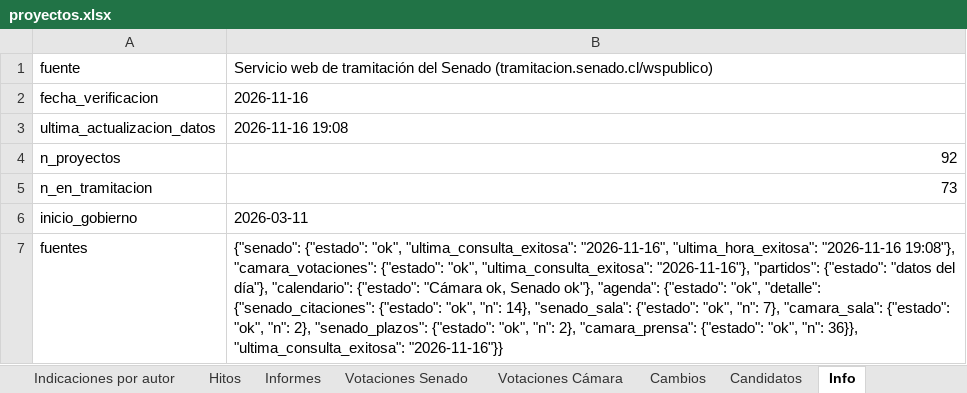
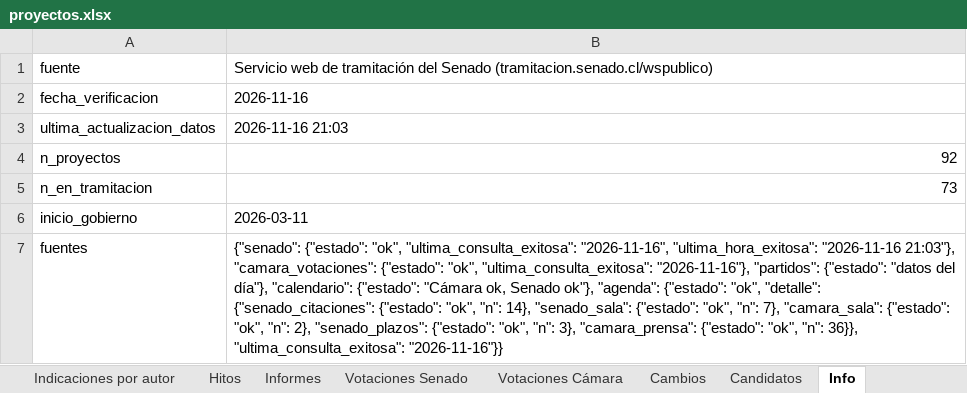
Before and after one commit to AlejandroAvYa/seguimiento-legislativo-seguridad, an Excel workbook: data/proyectos.xlsx, sheet Info, drawn as a sheet; values as stored, in another font and other column widths than the file's, no borders; the diff names each change by its address in the sheet, - before the commit and + after, or states it on an @@ line.

```diff
--- a/data/proyectos.xlsx (sheet Info)
+++ b/data/proyectos.xlsx (sheet Info)
-B3: 2026-11-16 19:08
+B3: 2026-11-16 21:03
-B7: …"ultima_hora_exitosa": "2026-11-16 19:08"}, "camara_votaciones": {"estado": "ok", "ultima_consulta_exitosa": "2026-11-16"}, "partidos": {"estado": "datos del día"}, "calendario": {"estado": "Cámara ok, Senado ok"}, "agenda": {"estado": "ok", "detalle": {"senado_citaciones": {"estado": "ok", "n": 14}, "senado_sala": {"estado": "ok", "n": 7}, "camara_sala": {"estado": "ok", "n": 2}, "senado_plazos": {"estado": "ok", "n": 2}, "camara_prensa": {"estado":…
+B7: …"ultima_hora_exitosa": "2026-11-16 21:03"}, "camara_votaciones": {"estado": "ok", "ultima_consulta_exitosa": "2026-11-16"}, "partidos": {"estado": "datos del día"}, "calendario": {"estado": "Cámara ok, Senado ok"}, "agenda": {"estado": "ok", "detalle": {"senado_citaciones": {"estado": "ok", "n": 14}, "senado_sala": {"estado": "ok", "n": 7}, "camara_sala": {"estado": "ok", "n": 2}, "senado_plazos": {"estado": "ok", "n": 3}, "camara_prensa": {"estado":…
```
Also changed, not shown: 11 other files.
